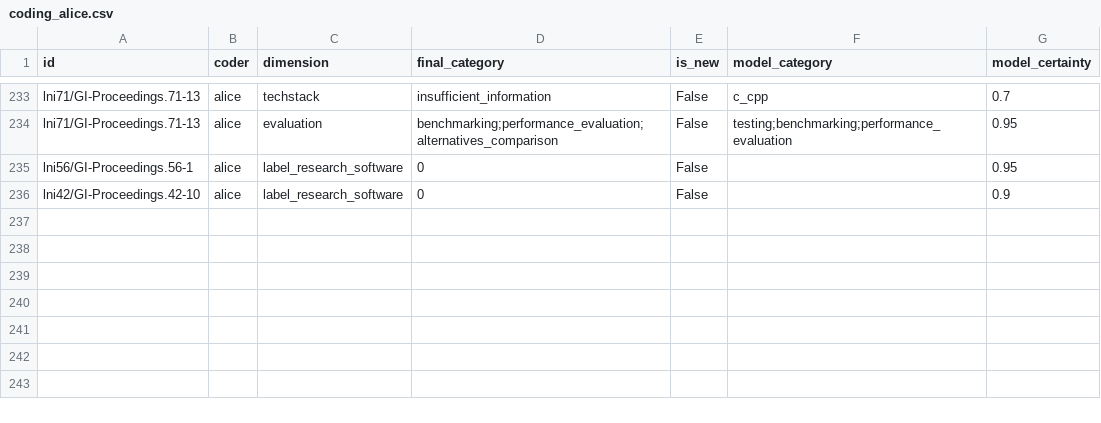
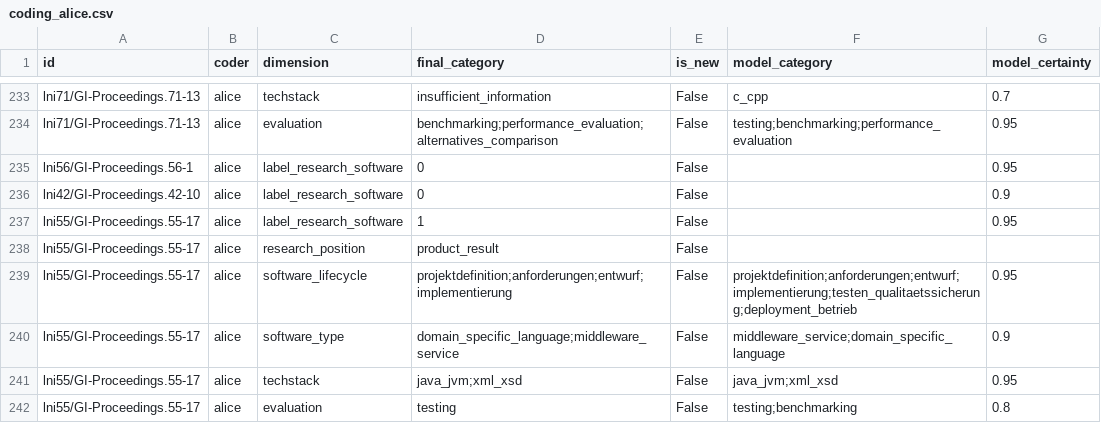
Before and after one commit to juliandehne/lni_study, a CSV file: goldstandard/coding_alice.csv, drawn as a sheet; only a part is shown, gaps mark what is left out; the diff names each change by its address in the sheet, - before the commit and + after, or states it on an @@ line.

Commit message:
Code lni55/55-17 (Grid Workflow Infrastructure: GWEL DSL + GT3 engine) as gate=1

```diff
--- a/goldstandard/coding_alice.csv
+++ b/goldstandard/coding_alice.csv
+row 237: lni55/GI-Proceedings.55-17 | alice | label_research_software | 1 | False |  | 0.95
+row 238: lni55/GI-Proceedings.55-17 | alice | research_position | product_result | False
+row 239: lni55/GI-Proceedings.55-17 | alice | software_lifecycle | projektdefinition;anforderungen;entwurf;implementierung | False | projektdefinition;anforderungen;entwurf;implementierung;testen_qualitaetssicherung;deployment_betrieb | 0.95
+row 240: lni55/GI-Proceedings.55-17 | alice | software_type | domain_specific_language;middleware_service | False | middleware_service;domain_specific_language | 0.9
+row 241: lni55/GI-Proceedings.55-17 | alice | techstack | java_jvm;xml_xsd | False | java_jvm;xml_xsd | 0.95
+row 242: lni55/GI-Proceedings.55-17 | alice | evaluation | testing | False | testing;benchmarking | 0.8
```
